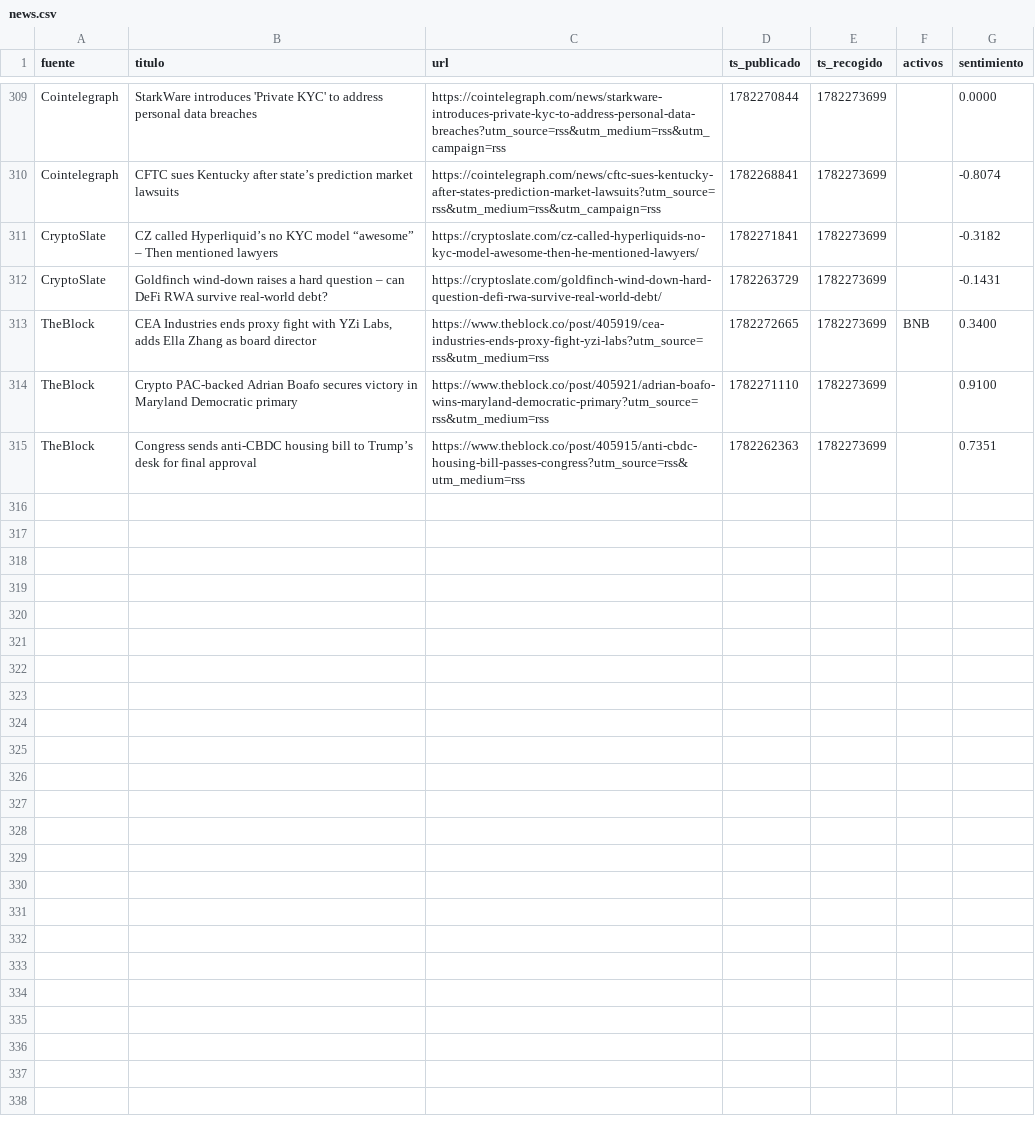
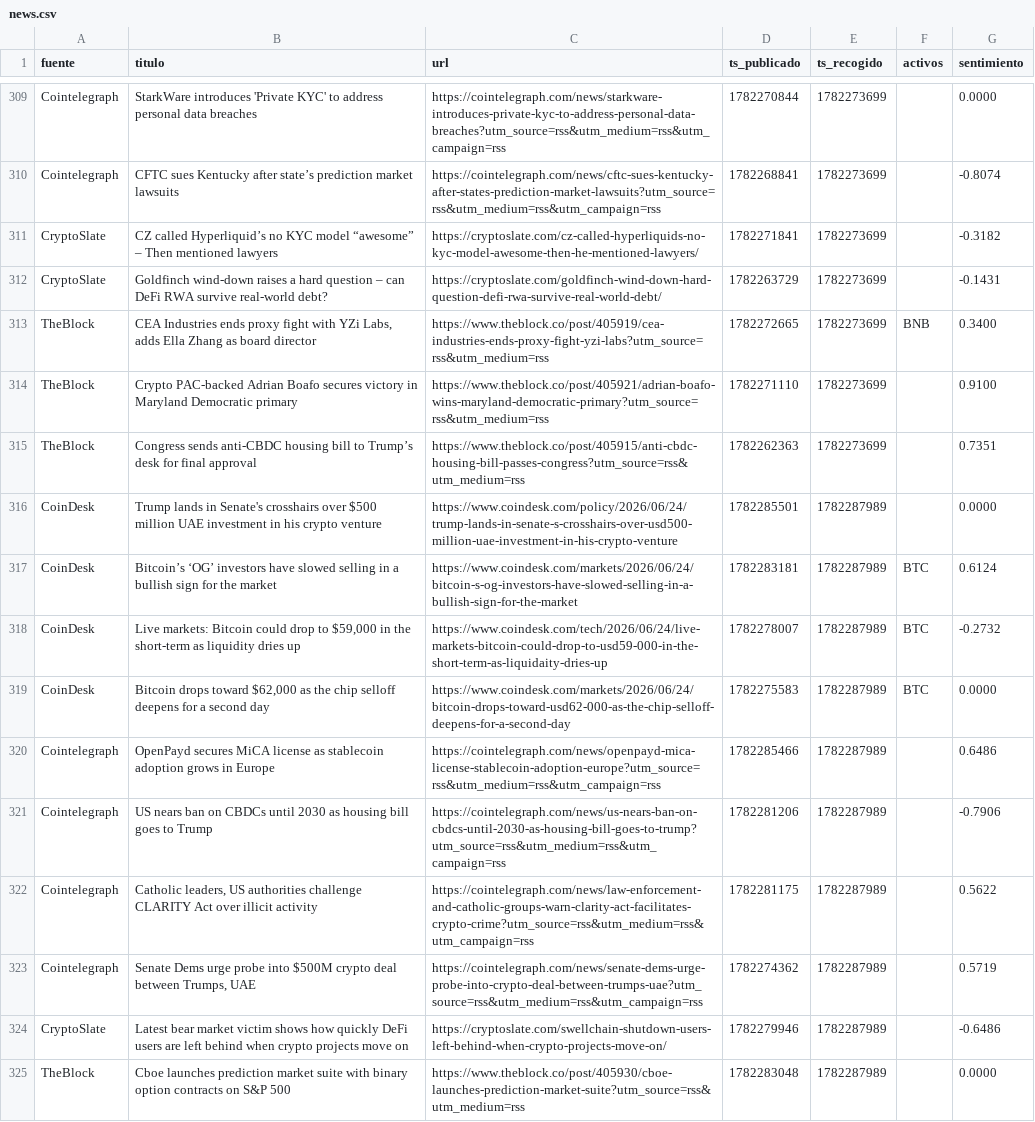
Before and after one commit to marcosgcuenta1/trading-bot, a CSV file: data/news.csv, drawn as a sheet; only a part is shown, gaps mark what is left out.

```diff
--- a/data/news.csv
+++ b/data/news.csv
@@ -315 +315,11 @@ TheBlock,Crypto PAC-backed Adrian Boafo secures victory in Maryland Democratic p
 TheBlock,Congress sends anti-CBDC housing bill to Trump’s desk for final approval,https://www.theblock.co/post/405915/anti-cbdc-housing-bill-passes-congress?utm_source=rss&utm_medium=rss,1782262363,1782273699,,0.7351
+CoinDesk,Trump lands in Senate's crosshairs over $500 million UAE investment in his crypto venture,https://www.coindesk.com/policy/2026/06/24/trump-lands-in-senate-s-crosshairs-over-usd500-million-uae-investment-in-his-crypto-venture,1782285501,1782287989,,0.0000
+CoinDesk,Bitcoin’s ‘OG’ investors have slowed selling in a bullish sign for the market,https://www.coindesk.com/markets/2026/06/24/bitcoin-s-og-investors-have-slowed-selling-in-a-bullish-sign-for-the-market,1782283181,1782287989,BTC,0.6124
+CoinDesk,"Live markets: Bitcoin could drop to $59,000 in the short-term as liquidity dries up",https://www.coindesk.com/tech/2026/06/24/live-markets-bitcoin-could-drop-to-usd59-000-in-the-short-term-as-liquidaity-dries-up,1782278007,1782287989,BTC,-0.2732
+CoinDesk,"Bitcoin drops toward $62,000 as the chip selloff deepens for a second day",https://www.coindesk.com/markets/2026/06/24/bitcoin-drops-toward-usd62-000-as-the-chip-selloff-deepens-for-a-second-day,1782275583,1782287989,BTC,0.0000
+Cointelegraph,OpenPayd secures MiCA license as stablecoin adoption grows in Europe,https://cointelegraph.com/news/openpayd-mica-license-stablecoin-adoption-europe?utm_source=rss&utm_medium=rss&utm_campaign=rss,1782285466,1782287989,,0.6486
+Cointelegraph,US nears ban on CBDCs until 2030 as housing bill goes to Trump,https://cointelegraph.com/news/us-nears-ban-on-cbdcs-until-2030-as-housing-bill-goes-to-trump?utm_source=rss&utm_medium=rss&utm_campaign=rss,1782281206,1782287989,,-0.7906
+Cointelegraph,"Catholic leaders, US authorities challenge CLARITY Act over illicit activity",https://cointelegraph.com/news/law-enforcement-and-catholic-groups-warn-clarity-act-facilitates-crypto-crime?utm_source=rss&utm_medium=rss&utm_campaign=rss,1782281175,1782287989,,0.5622
+Cointelegraph,"Senate Dems urge probe into $500M crypto deal between Trumps, UAE",https://cointelegraph.com/news/senate-dems-urge-probe-into-crypto-deal-between-trumps-uae?utm_source=rss&utm_medium=rss&utm_campaign=rss,1782274362,1782287989,,0.5719
+CryptoSlate,Latest bear market victim shows how quickly DeFi users are left behind when crypto projects move on,https://cryptoslate.com/swellchain-shutdown-users-left-behind-when-crypto-projects-move-on/,1782279946,1782287989,,-0.6486
+TheBlock,Cboe launches prediction market suite with binary option contracts on S&P 500,https://www.theblock.co/post/405930/cboe-launches-prediction-market-suite?utm_source=rss&utm_medium=rss,1782283048,1782287989,,0.0000
```
